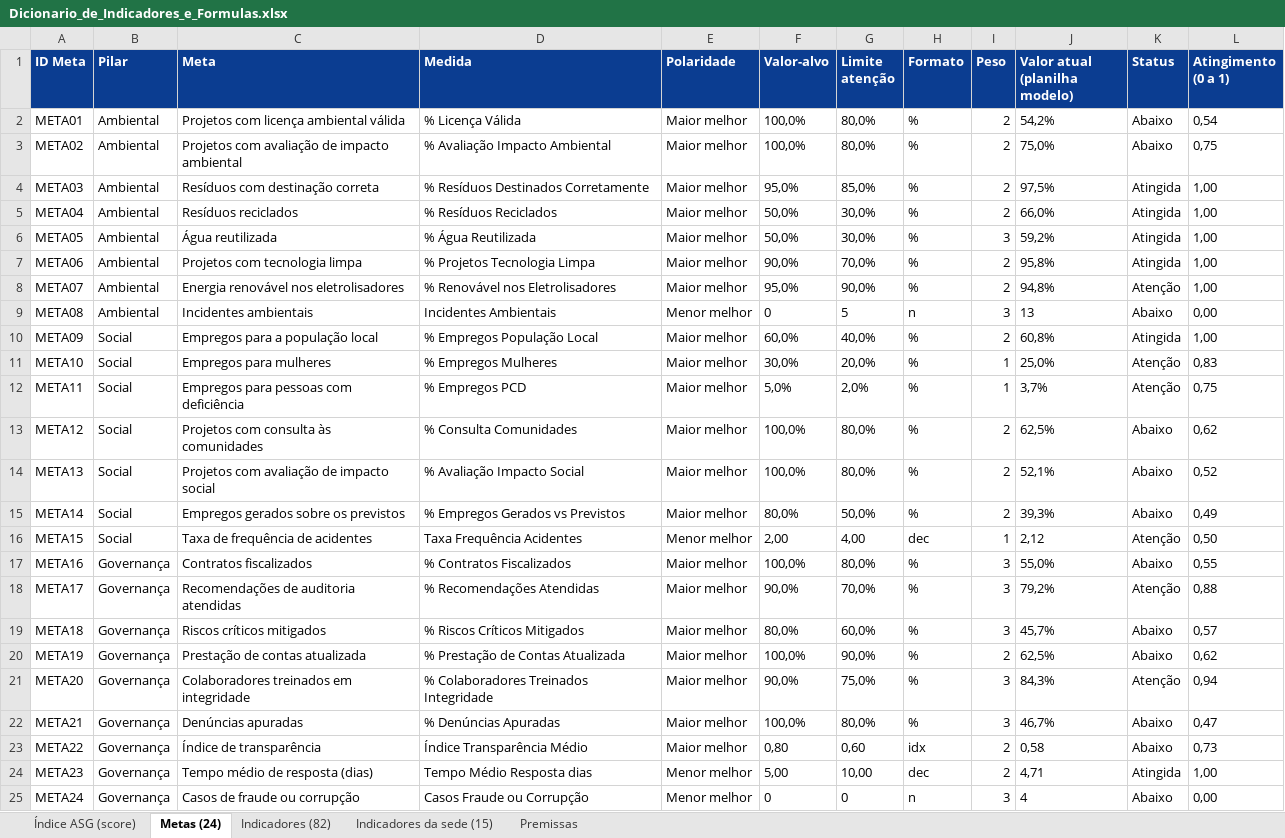
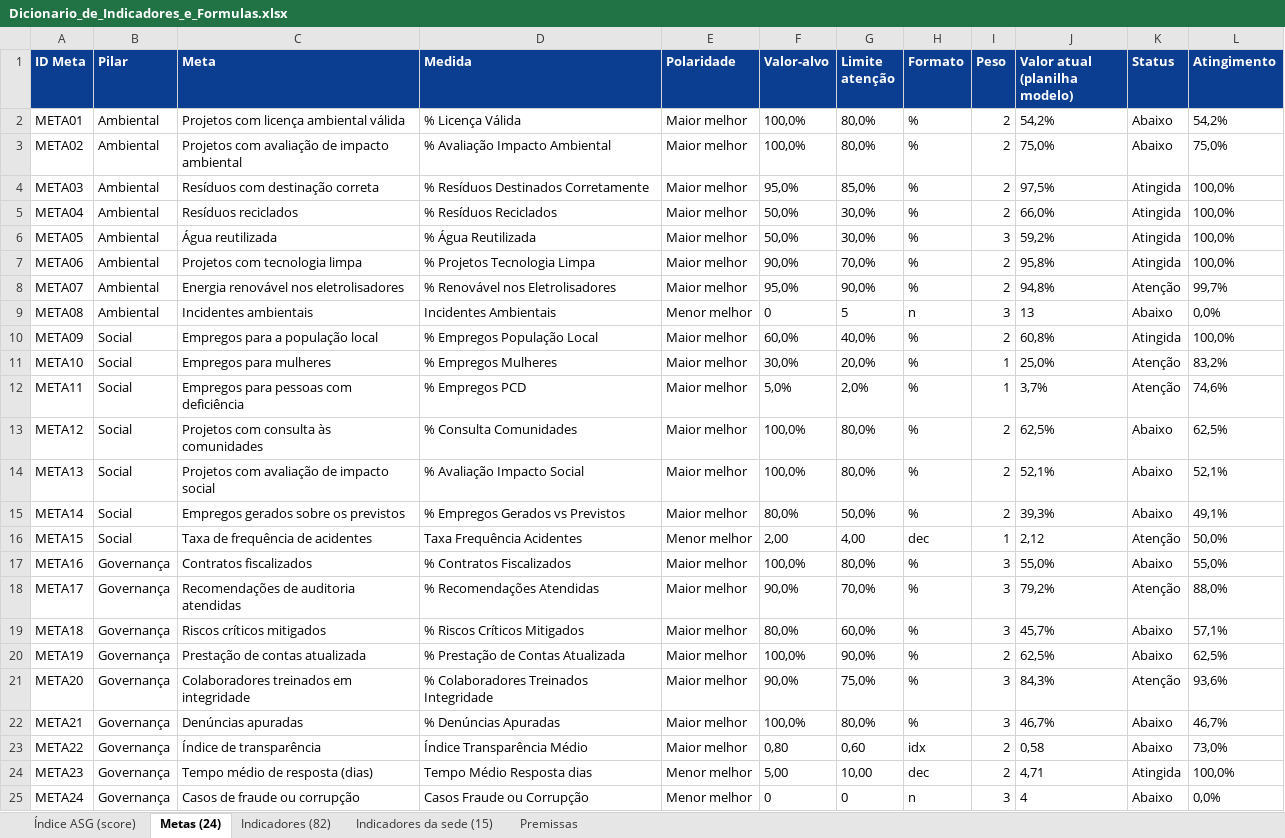
Before and after one commit to gabbms/investpi, an Excel workbook: docs/dicionarios/Dicionario_de_Indicadores_e_Formulas.xlsx, sheet Metas (24), drawn as a sheet; values as stored, in another font and other column widths than the file's, no borders; the diff names each change by its address in the sheet, - before the commit and + after, or states it on an @@ line.

```diff
--- a/docs/dicionarios/Dicionario_de_Indicadores_e_Formulas.xlsx (sheet Metas (24))
+++ b/docs/dicionarios/Dicionario_de_Indicadores_e_Formulas.xlsx (sheet Metas (24))
-L1: Atingimento (0 a 1)
+L1: Atingimento
-L2 (Atingimento): 0,54
+L2 (Atingimento): 54,2%
-L3 (Atingimento): 0,75
+L3 (Atingimento): 75,0%
-L4:L7 (Atingimento): 1,00
+L4:L7 (Atingimento): 100,0%
-L8 (Atingimento): 1,00
+L8 (Atingimento): 99,7%
-L9 (Atingimento): 0,00
+L9 (Atingimento): 0,0%
-L10 (Atingimento): 1,00
+L10 (Atingimento): 100,0%
-L11 (Atingimento): 0,83
+L11 (Atingimento): 83,2%
-L12 (Atingimento): 0,75
+L12 (Atingimento): 74,6%
-L13 (Atingimento): 0,62
+L13 (Atingimento): 62,5%
-L14 (Atingimento): 0,52
+L14 (Atingimento): 52,1%
-L15 (Atingimento): 0,49
+L15 (Atingimento): 49,1%
-L16 (Atingimento): 0,50
+L16 (Atingimento): 50,0%
-L17 (Atingimento): 0,55
+L17 (Atingimento): 55,0%
-L18 (Atingimento): 0,88
+L18 (Atingimento): 88,0%
-L19 (Atingimento): 0,57
+L19 (Atingimento): 57,1%
-L20 (Atingimento): 0,62
+L20 (Atingimento): 62,5%
-L21 (Atingimento): 0,94
+L21 (Atingimento): 93,6%
-L22 (Atingimento): 0,47
+L22 (Atingimento): 46,7%
-L23 (Atingimento): 0,73
+L23 (Atingimento): 73,0%
-L24 (Atingimento): 1,00
+L24 (Atingimento): 100,0%
-L25 (Atingimento): 0,00
+L25 (Atingimento): 0,0%
```
Also changed, not shown: sheet Índice ASG (score), docs/dicionarios/Dicionario_de_Dados.xlsx, 1 other file.
